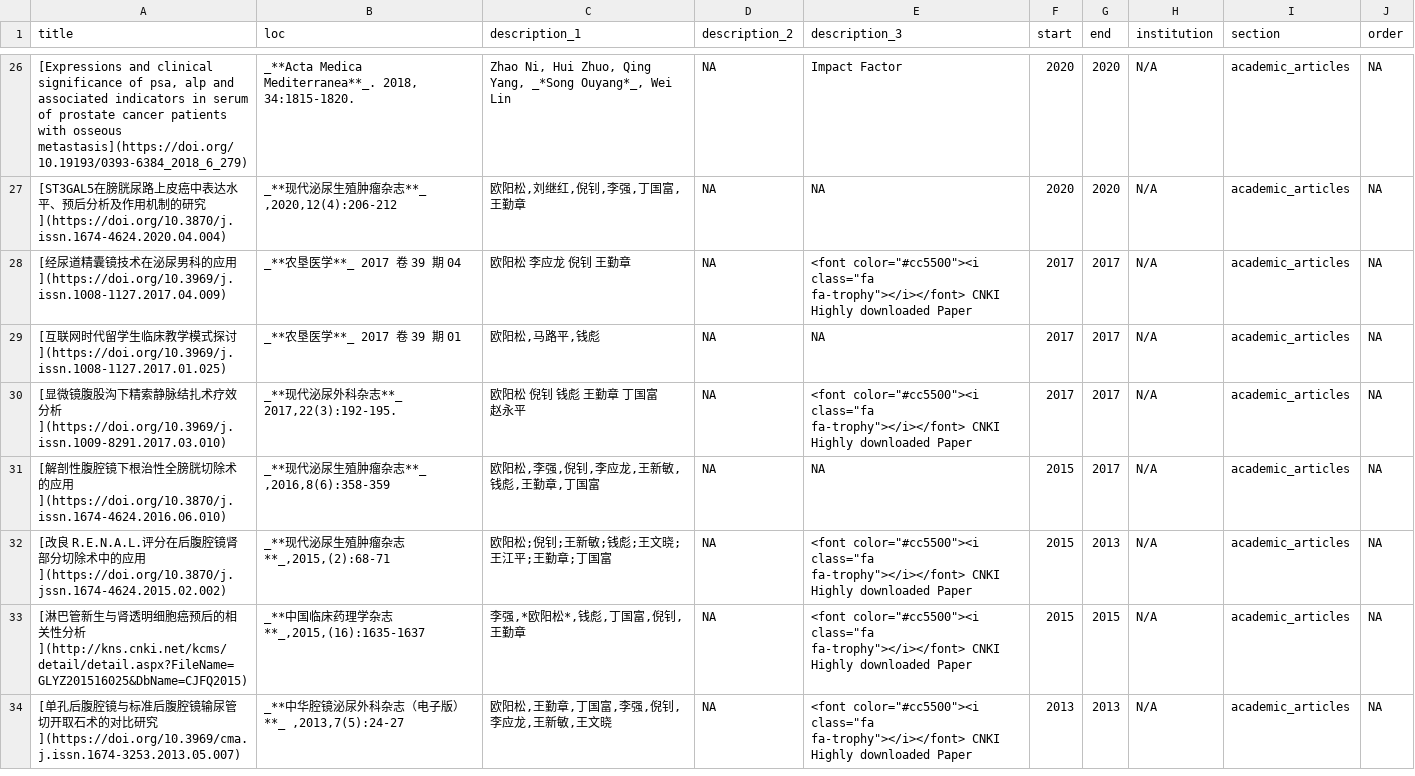
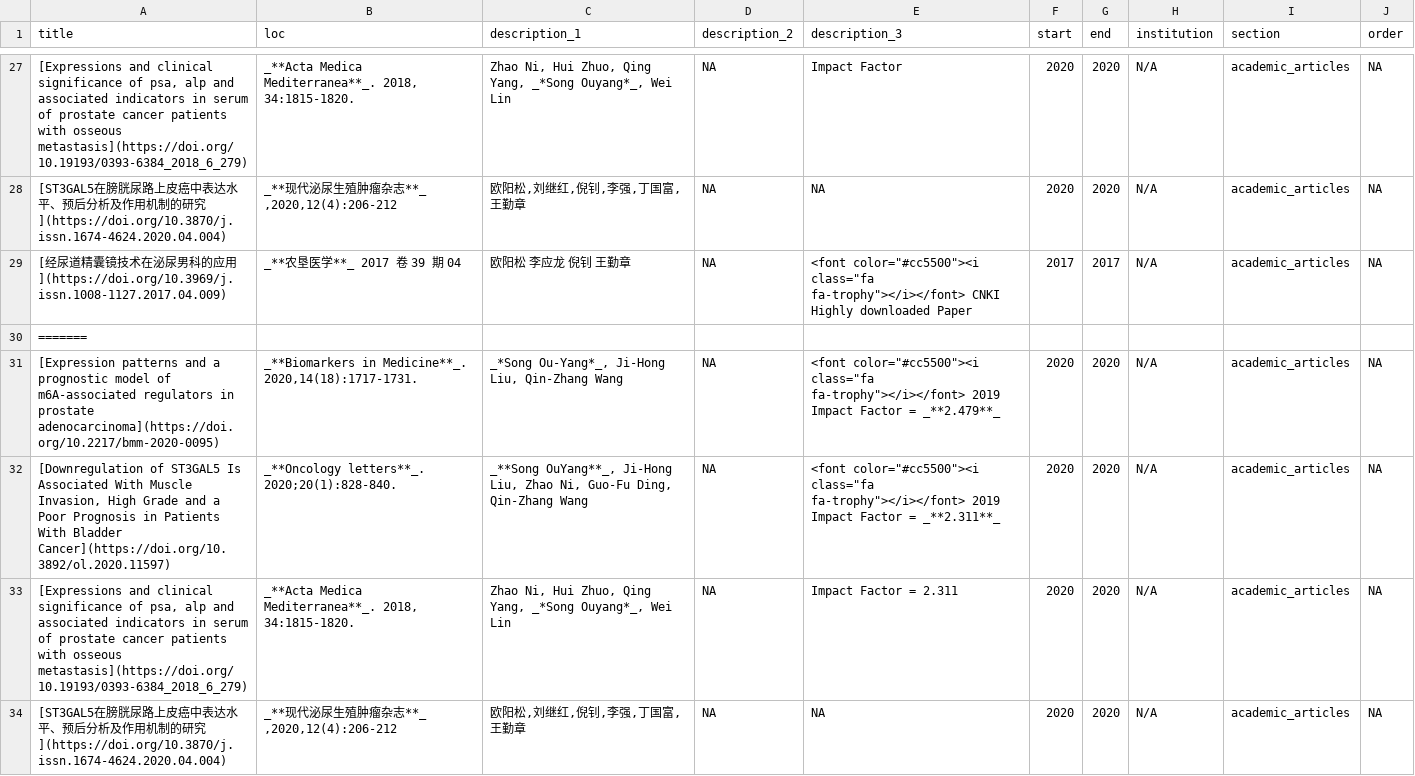
Before and after one commit to swcyo/cv, a CSV file: positions.csv, drawn as a sheet; only a part is shown, gaps mark what is left out; the shorter side is filled out with more unchanged rows; the diff covers the shown part only; the diff names each change by its address in the sheet, - before the commit and + after, or states it on an @@ line.

```diff
--- a/positions.csv
+++ b/positions.csv
+row 30: =======
+row 31: [Expression patterns and a prognostic model of m6A-associated regulators in prostate adenocarcinoma](https://doi.org/10.2217/bmm-2020-0095) | _**Biomarkers in Medicine**_. 2020,14(18):1717-1731. | _*Song Ou-Yang*_, Ji-Hong Liu, Qin-Zhang Wang | NA | <font color="#cc5500"><i class="fa fa-trophy"></i></font> 2019 Impact Factor = _**2.479**_ | 2020 | 2020 | N/A | academic_articles | NA
+row 32: [Downregulation of ST3GAL5 Is Associated With Muscle Invasion, High Grade and a Poor Prognosis in Patients With Bladder Cancer](https://doi.org/10.3892/ol.2020.11597) | _**Oncology letters**_. 2020;20(1):828-840. | _**Song OuYang**_, Ji-Hong Liu, Zhao Ni, Guo-Fu Ding, Qin-Zhang Wang | NA | <font color="#cc5500"><i class="fa fa-trophy"></i></font> 2019 Impact Factor = _**2.311**_ | 2020 | 2020 | N/A | academic_articles | NA
+row 33: [Expressions and clinical significance of psa, alp and associated indicators in serum of prostate cancer patients with osseous metastasis](https://doi.org/10.19193/0393-6384_2018_6_279) | _**Acta Medica Mediterranea**_. 2018, 34:1815-1820. | Zhao Ni, Hui Zhuo, Qing Yang, _*Song Ouyang*_, Wei Lin | NA | Impact Factor = 2.311 | 2020 | 2020 | N/A | academic_articles | NA
+row 34: [ST3GAL5在膀胱尿路上皮癌中表达水平、预后分析及作用机制的研究](https://doi.org/10.3870/j.issn.1674-4624.2020.04.004) | _**现代泌尿生殖肿瘤杂志**_ ,2020,12(4):206-212 | 欧阳松,刘继红,倪钊,李强,丁国富,王勤章 | NA | NA | 2020 | 2020 | N/A | academic_articles | NA
```
Also changed, not shown: 13 added rows elsewhere in this file, 9 other files.
